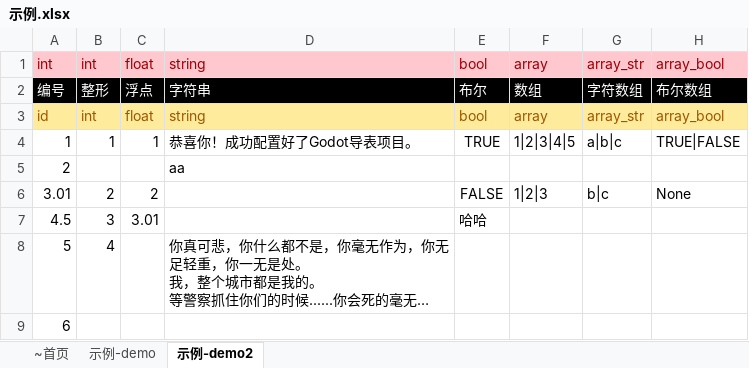
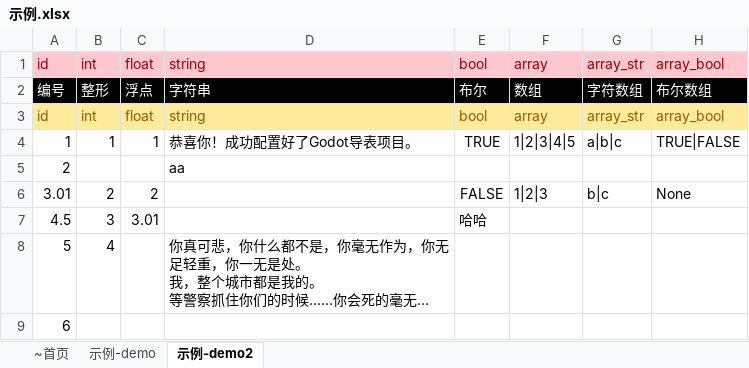
Before and after one commit to kaluluosi/GDExcelExporter, an Excel workbook: src/excelexporter/template/sample/示例.xlsx, sheet 示例-demo2, drawn as a sheet; only a part is shown; long unchanged cells end in …; values as stored, in another font and other column widths than the file's, no borders; the diff names each change by its address in the sheet, - before the commit and + after, or states it on an @@ line.

```diff
--- a/src/excelexporter/template/sample/示例.xlsx (sheet 示例-demo2)
+++ b/src/excelexporter/template/sample/示例.xlsx (sheet 示例-demo2)
-A1: int
+A1: id
```
Also changed, not shown: 7 other files.
